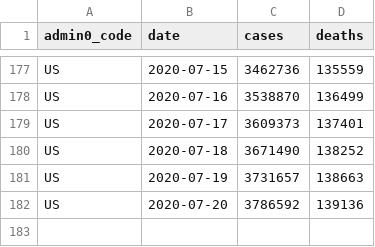
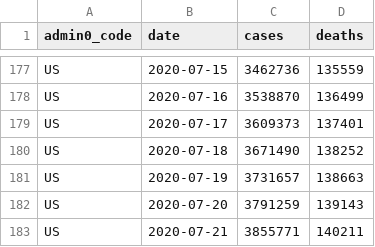
Before and after one commit to covid-open-data/xform-casecount-us-jhu, a CSV file: output/admin0/US.csv, drawn as a sheet; only a part is shown, gaps mark what is left out.

```diff
--- a/output/admin0/US.csv
+++ b/output/admin0/US.csv
@@ -181,2 +181,3 @@ US,2020-07-18,3671490,138252
 US,2020-07-19,3731657,138663
-US,2020-07-20,3786592,139136
+US,2020-07-20,3791259,139143
+US,2020-07-21,3855771,140211
```
Also changed, not shown: output/admin1/US.csv.
